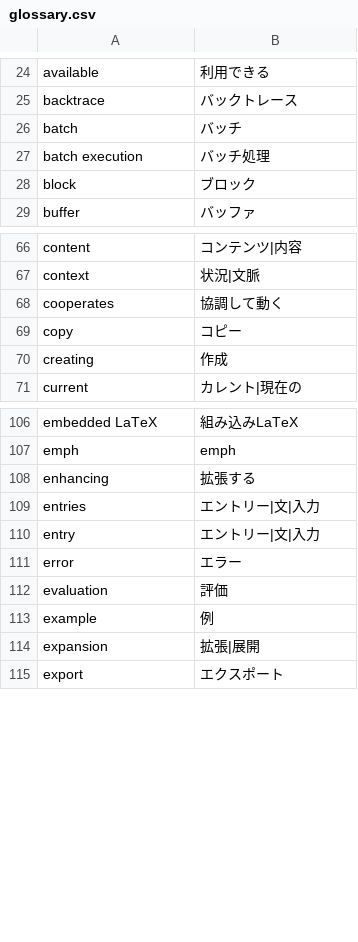
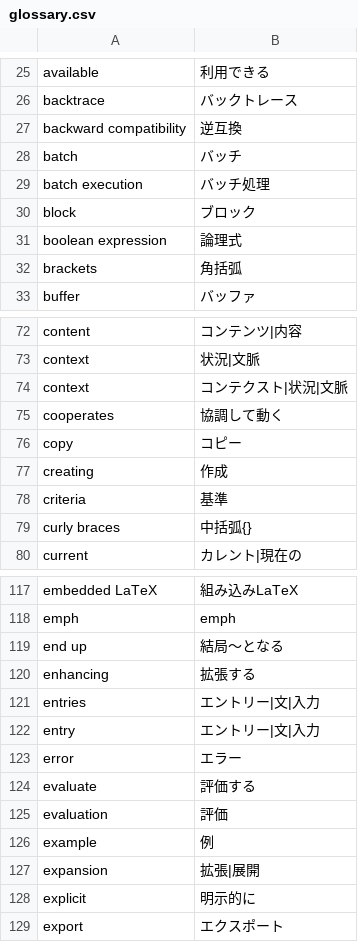
Before and after one commit to org-mode-doc-ja/org-ja, a CSV file: glossary/glossary.csv, drawn as a sheet; only a part is shown, gaps mark what is left out; the diff covers the shown part only.

Commit message:
Update glossary and org-ja.po

```diff
--- a/glossary/glossary.csv
+++ b/glossary/glossary.csv
@@ -25,2 +26,3 @@ available,利用できる
 backtrace,バックトレース
+backward compatibility,逆互換
 batch,バッチ
@@ -28,2 +30,4 @@ batch execution,バッチ処理
 block,ブロック
+boolean expression,論理式
+brackets,角括弧
 buffer,バッファ
@@ -67,2 +73,3 @@ content,コンテンツ|内容
 context,状況|文脈
+context,コンテクスト|状況|文脈
 cooperates,協調して動く
@@ -70,2 +77,4 @@ copy,コピー
 creating,作成
+criteria,基準
+curly braces,中括弧{}
 current,カレント|現在の
@@ -107,2 +118,3 @@ embedded LaTeX,組み込みLaTeX
 emph,emph
+end up,結局〜となる
 enhancing,拡張する
@@ -111,2 +123,3 @@ entry,エントリー|文|入力
 error,エラー
+evaluate,評価する
 evaluation,評価
@@ -114,2 +127,3 @@ example,例
 expansion,拡張|展開
+explicit,明示的に
 export,エクスポート
```
Also changed, not shown: 19 added rows and 1 moved row elsewhere in this file, 1 other file.
